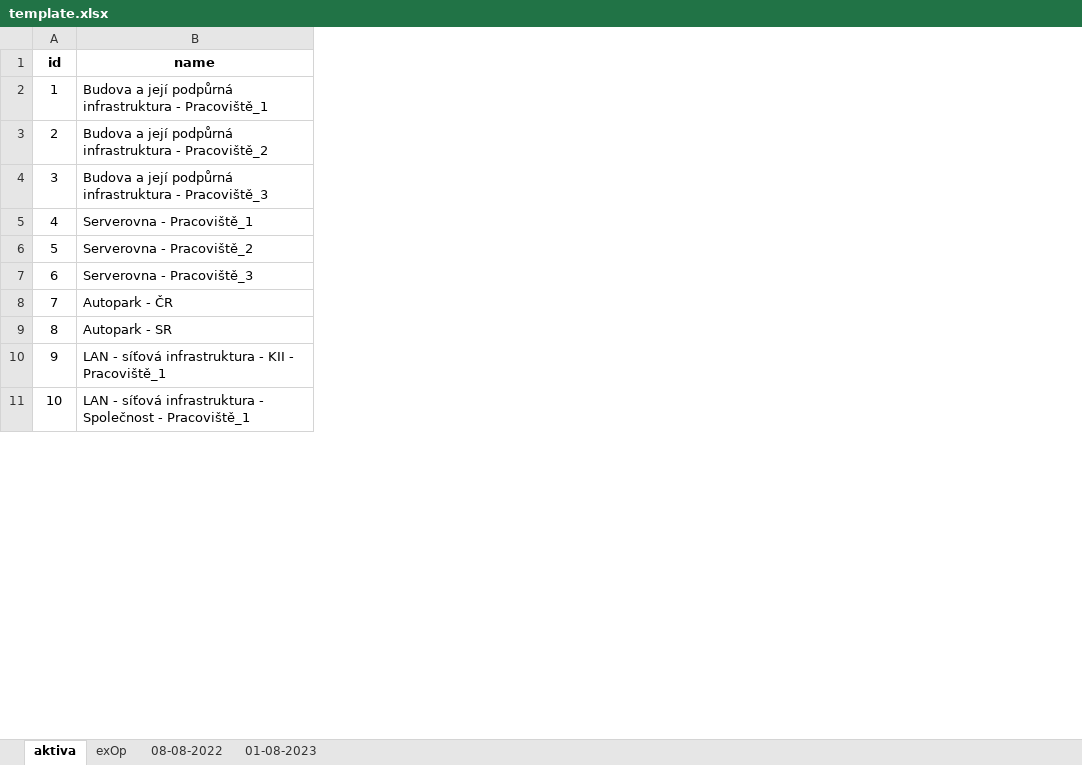
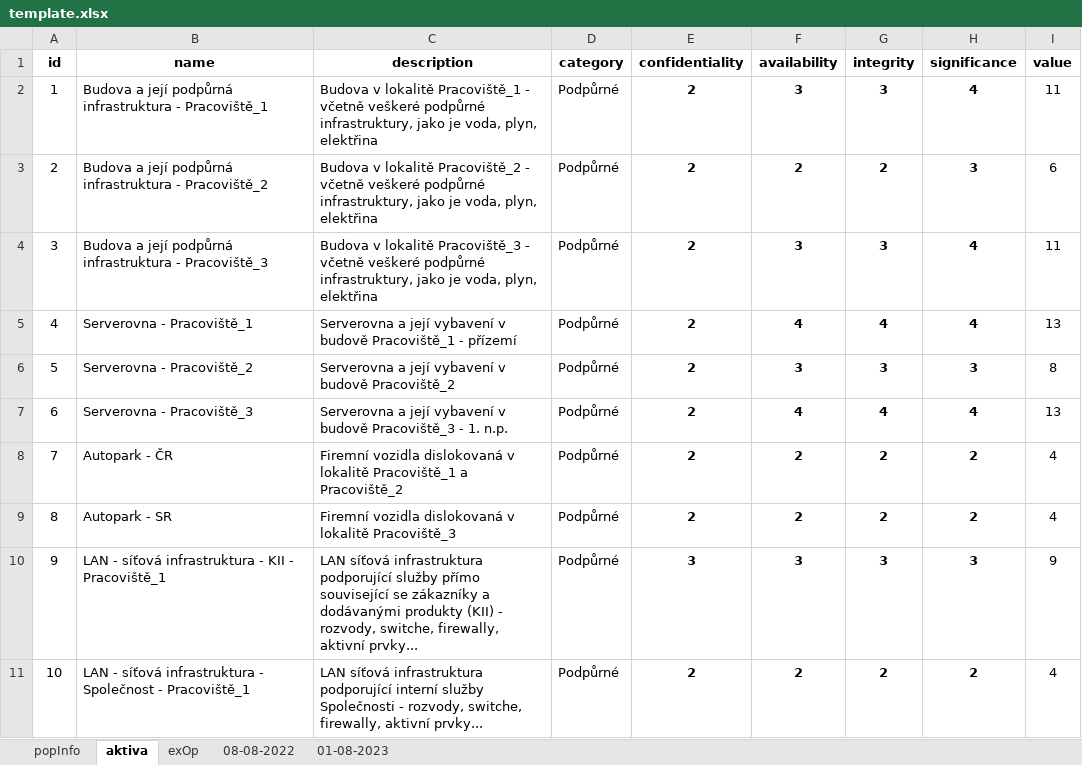
Before and after one commit to xvoska00/sp-analyza-rizik, an Excel workbook: template.xlsx, sheet aktiva, drawn as a sheet; only a part is shown; values as stored, in another font and other column widths than the file's, no borders; the diff names each change by its address in the sheet, - before the commit and + after, or states it on an @@ line.

Commit message:
Add exOp and aktiva popUp

```diff
--- a/template.xlsx (sheet aktiva)
+++ b/template.xlsx (sheet aktiva)
@@ sheet tab unhidden: popInfo @@
+column C (description), rows 2-11: Budova v lokalitě Pracoviště_1 - včetně veškeré podpůrné infrastruktury, jako je voda, plyn, elektřina | Budova v lokalitě Pracoviště_2 - včetně veškeré podpůrné infrastruktury, jako je voda, plyn, elektřina | Budova v lokalitě Pracoviště_3 - včetně veškeré podpůrné infrastruktury, jako je voda, plyn, elektřina | Serverovna a její vybavení v budově Pracoviště_1 - přízemí | Serverovna a její vybavení v budově Pracoviště_2 | Serverovna a její vybavení v budově Pracoviště_3 - 1. n.p. | Firemní vozidla dislokovaná v lokalitě Pracoviště_1 a Pracoviště_2 | Firemní vozidla dislokovaná v lokalitě Pracoviště_3 | LAN síťová infrastruktura podporující služby přímo související se zákazníky a dodávanými produkty (KII) - rozvody, switche, firewally, aktivní prvky... | LAN síťová infrastruktura podporující interní služby Společnosti - rozvody, switche, firewally, aktivní prvky...
+column D (category), rows 2-11: all Podpůrné
+column E (confidentiality), rows 2-11: 2 | 2 | 2 | 2 | 2 | 2 | 2 | 2 | 3 | 2
+column F (availability), rows 2-11: 3 | 2 | 3 | 4 | 3 | 4 | 2 | 2 | 3 | 2
+column G (integrity), rows 2-11: 3 | 2 | 3 | 4 | 3 | 4 | 2 | 2 | 3 | 2
+column H (significance), rows 2-11: 4 | 3 | 4 | 4 | 3 | 4 | 2 | 2 | 3 | 2
+column I (value), rows 2-11: 11 | 6 | 11 | 13 | 8 | 13 | 4 | 4 | 9 | 4
```
Also changed, not shown: sheet 08-08-2022, sheet exOp, 12 other files.
